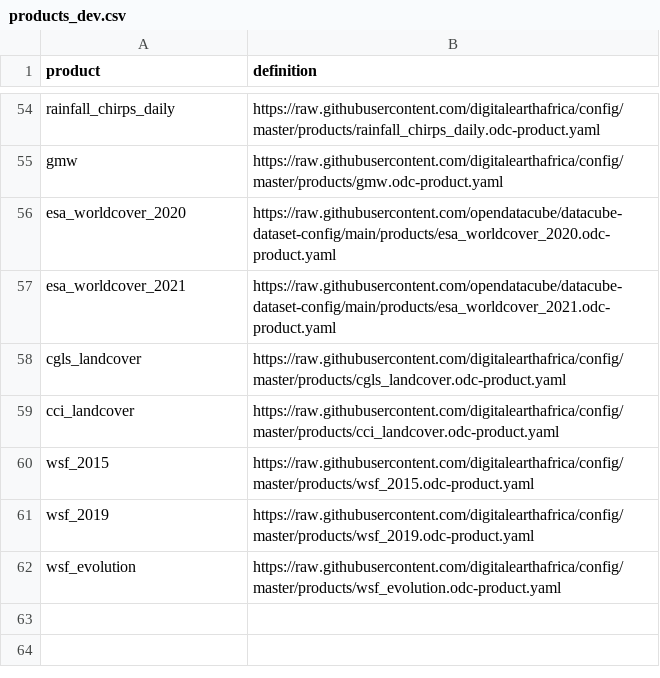
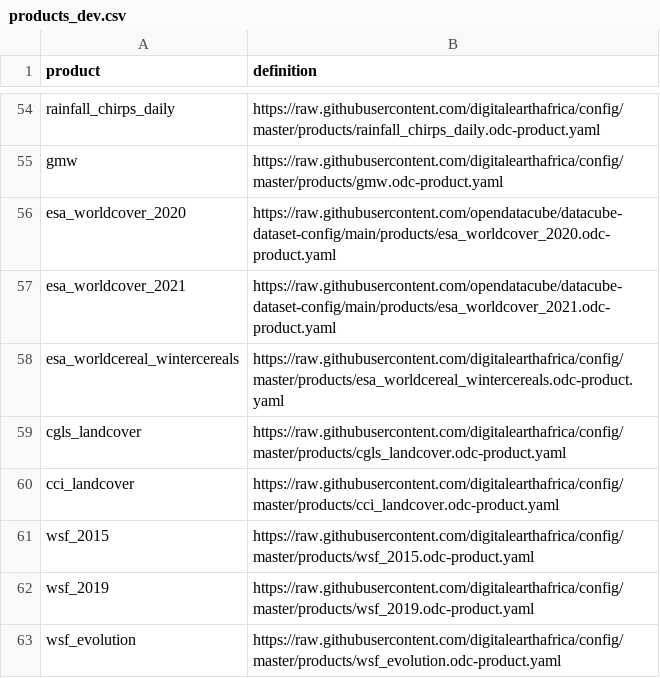
Before and after one commit to digitalearthafrica/config, a CSV file: dev/products_dev.csv, drawn as a sheet; only a part is shown, gaps mark what is left out.

Commit message:
Add esa_worldcereal_wintercereals

```diff
--- a/dev/products_dev.csv
+++ b/dev/products_dev.csv
@@ -57,2 +57,3 @@ esa_worldcover_2020,https://raw.githubusercontent.com/opendatacube/datacube-data
 esa_worldcover_2021,https://raw.githubusercontent.com/opendatacube/datacube-dataset-config/main/products/esa_worldcover_2021.odc-product.yaml
+esa_worldcereal_wintercereals,https://raw.githubusercontent.com/digitalearthafrica/config/master/products/esa_worldcereal_wintercereals.odc-product.yaml
 cgls_landcover,https://raw.githubusercontent.com/digitalearthafrica/config/master/products/cgls_landcover.odc-product.yaml
```
Also changed, not shown: 1 other file.
